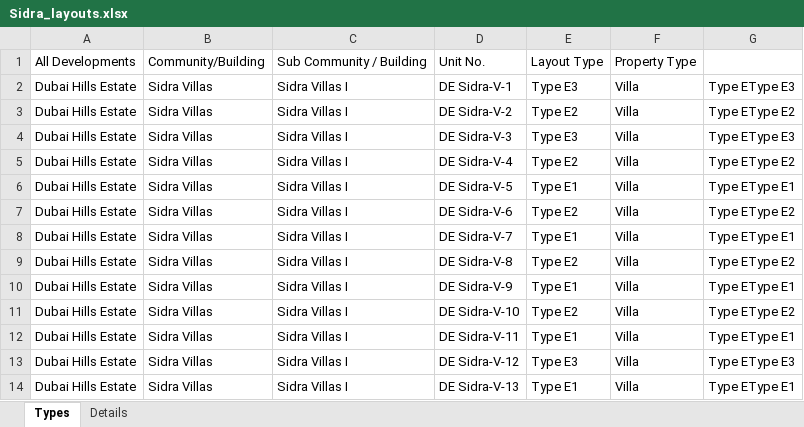
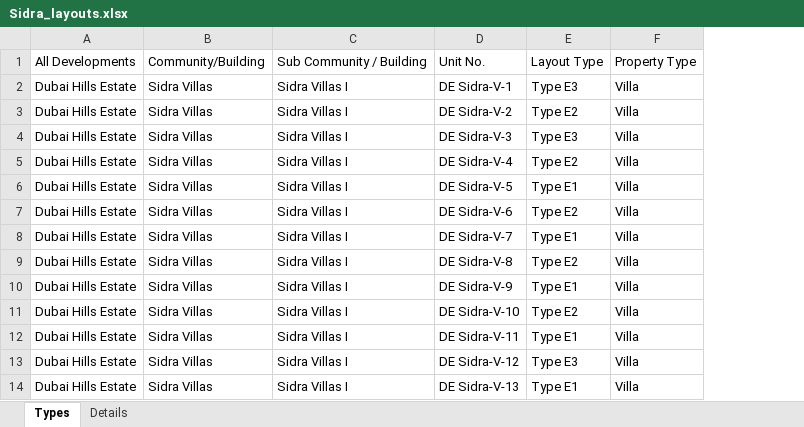
Before and after one commit to Levan91/MegaValuationer, an Excel workbook: Data/Layout Types/Sidra_layouts.xlsx, sheet Types, drawn as a sheet; only a part is shown; values as stored, in another font and other column widths than the file's, no borders; the diff names each change by its address in the sheet, - before the commit and + after, or states it on an @@ line.

Commit message:
Sync data files - 2025-07-29 16:06:29 (      11 files updated)

```diff
--- a/Data/Layout Types/Sidra_layouts.xlsx (sheet Types)
+++ b/Data/Layout Types/Sidra_layouts.xlsx (sheet Types)
-column G, rows 2-14: Type EType E3 | Type EType E2 | Type EType E3 | Type EType E2 | Type EType E1 | Type EType E2 | Type EType E1 | Type EType E2 | Type EType E1 | Type EType E2 | Type EType E1 | Type EType E3 | Type EType E1
```
Also changed, not shown: Data/Listings/sidra.xlsx, Data/Rentals/Sidra_rentals.xlsx, 8 other files.
